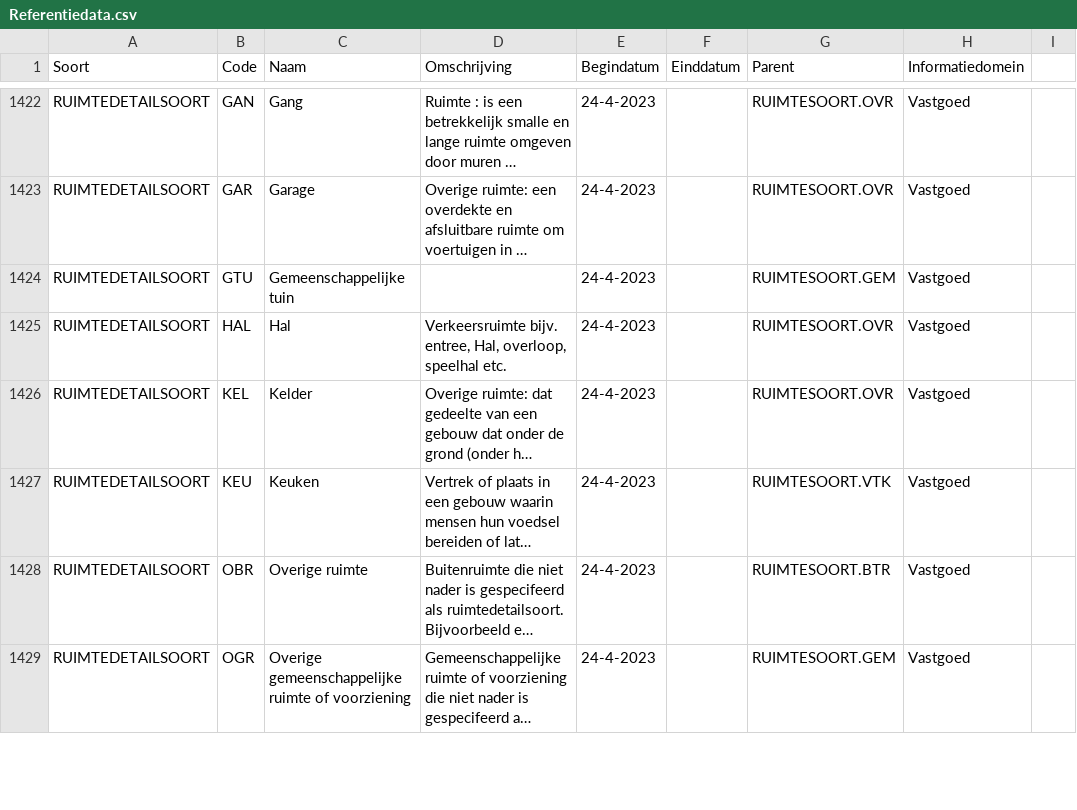
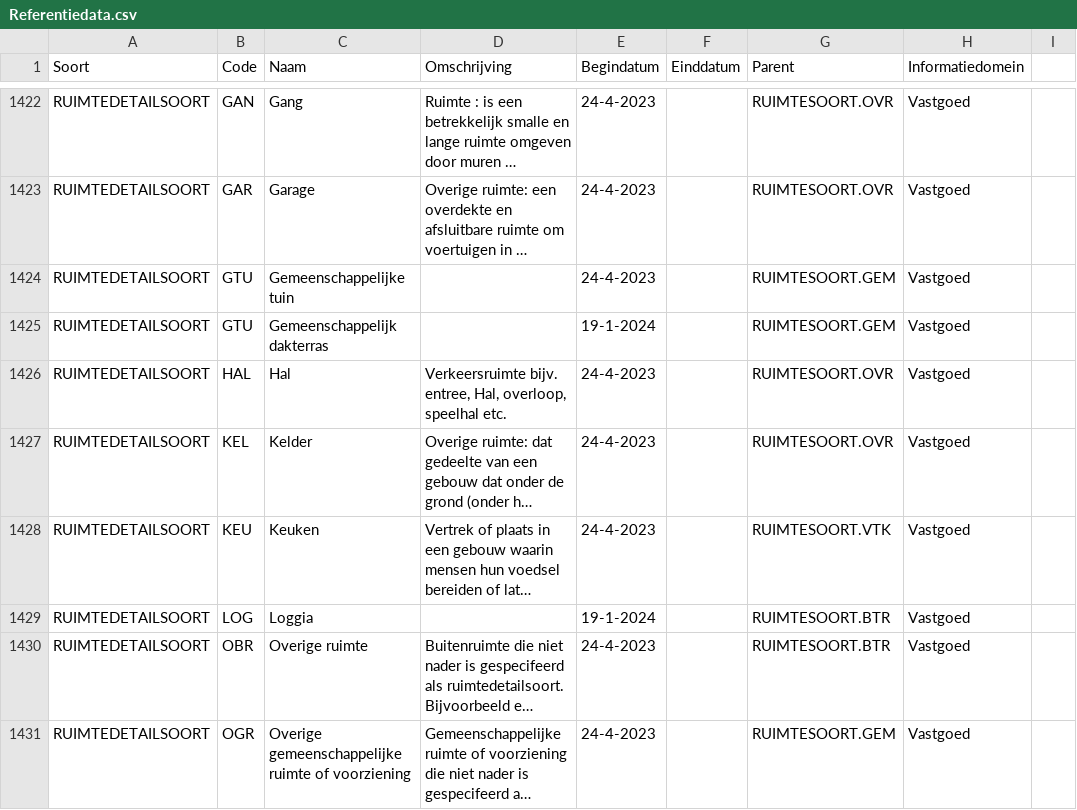
Before and after one commit to Aedes-datastandaarden/vera-referentiedata, a CSV file: Referentiedata.csv, drawn as a sheet; only a part is shown, gaps mark what is left out; long unchanged cells end in …; the diff names each change by its address in the sheet, - before the commit and + after, or states it on an @@ line.

Commit message:
Update Referentiedata.csv
gemeenschappelijk dakterras en loggia

```diff
--- a/Referentiedata.csv
+++ b/Referentiedata.csv
+row 1425: RUIMTEDETAILSOORT | GTU | Gemeenschappelijk dakterras |  | 19-1-2024 |  | RUIMTESOORT.GEM | Vastgoed
+row 1429: RUIMTEDETAILSOORT | LOG | Loggia |  | 19-1-2024 |  | RUIMTESOORT.BTR | Vastgoed
```
